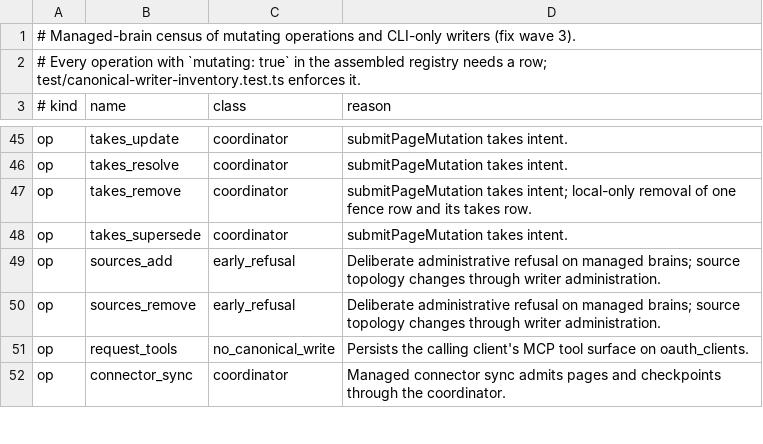
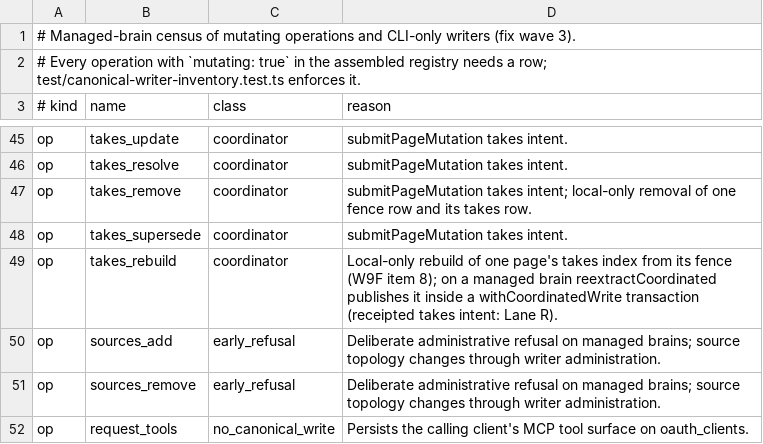
Before and after one commit to BeatusMomentum/gbrain, a TSV file: docs/architecture/managed-mutating-writers.tsv, drawn as a sheet; only a part is shown, gaps mark what is left out; the shorter side is filled out with more unchanged rows; the diff names each change by its address in the sheet, - before the commit and + after, or states it on an @@ line.

Commit message:
fix(takes): gbrain takes rebuild works while gbrain serve owns a PGLite brain (W9F item 8)
takes rebuild opened the engine and waited on the serve's PGLite lock until
killed. It is now the local-only takes_rebuild operation (scope write,
refused for remote callers), registered on persistence IPC, in the provider's
local-CLI local-only set (LOCAL_CLI_LOCAL_ONLY_OPS, generalized from
takes_remove) and in managed-mutating-writers.tsv. The CLI defers its engine
like the other takes verbs: runTakesRebuild delegates to a resident owner,
else runs the operation on the local engine, and renders the same JSON,
warnings and exit codes either way. On a managed brain the rebuild publishes
through reextractCoordinated, the integration point for Lane R's receipted
takes intent.

Co-authored-by: capy-ai[bot] <230910855+capy-ai[bot]@users.noreply.github.com>

```diff
--- a/docs/architecture/managed-mutating-writers.tsv
+++ b/docs/architecture/managed-mutating-writers.tsv
+row 49: op | takes_rebuild | coordinator | Local-only rebuild of one page's takes index from its fence (W9F item 8); on a managed brain reextractCoordinated publishes it inside a withCoordinatedWrite transaction (receipted takes intent: Lane R).
```
Also changed, not shown: 14 other files.
